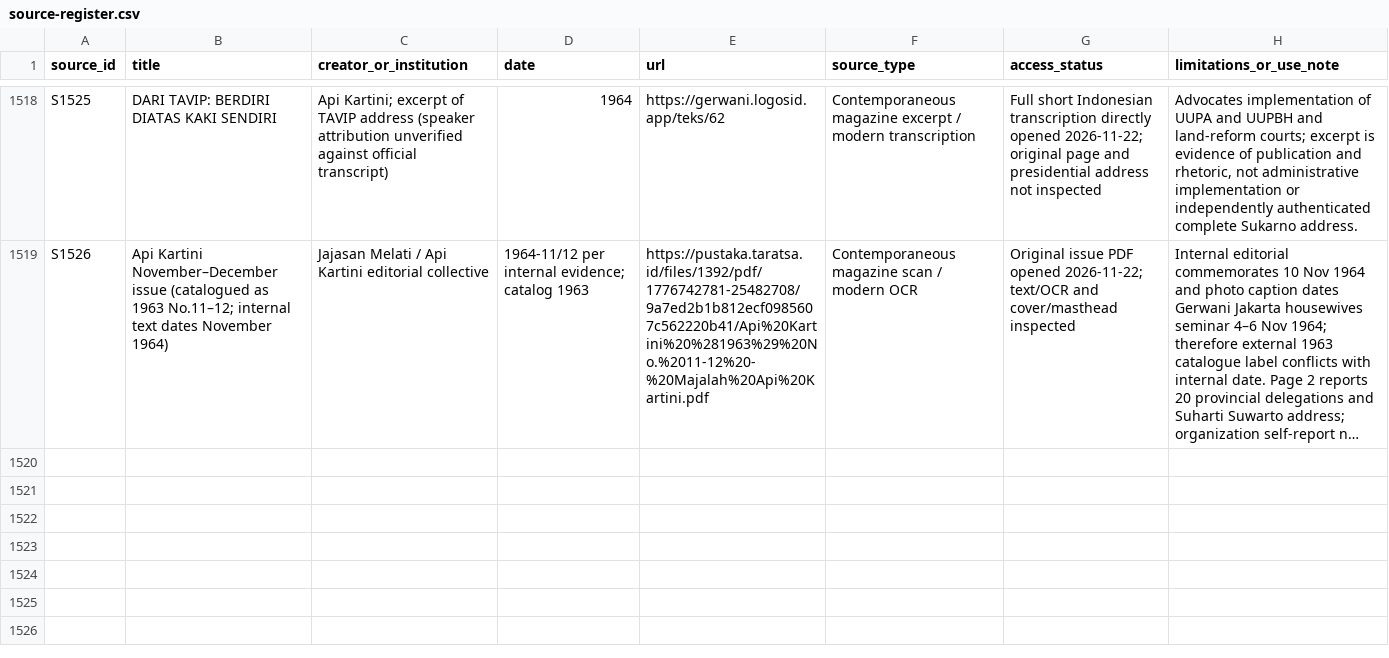
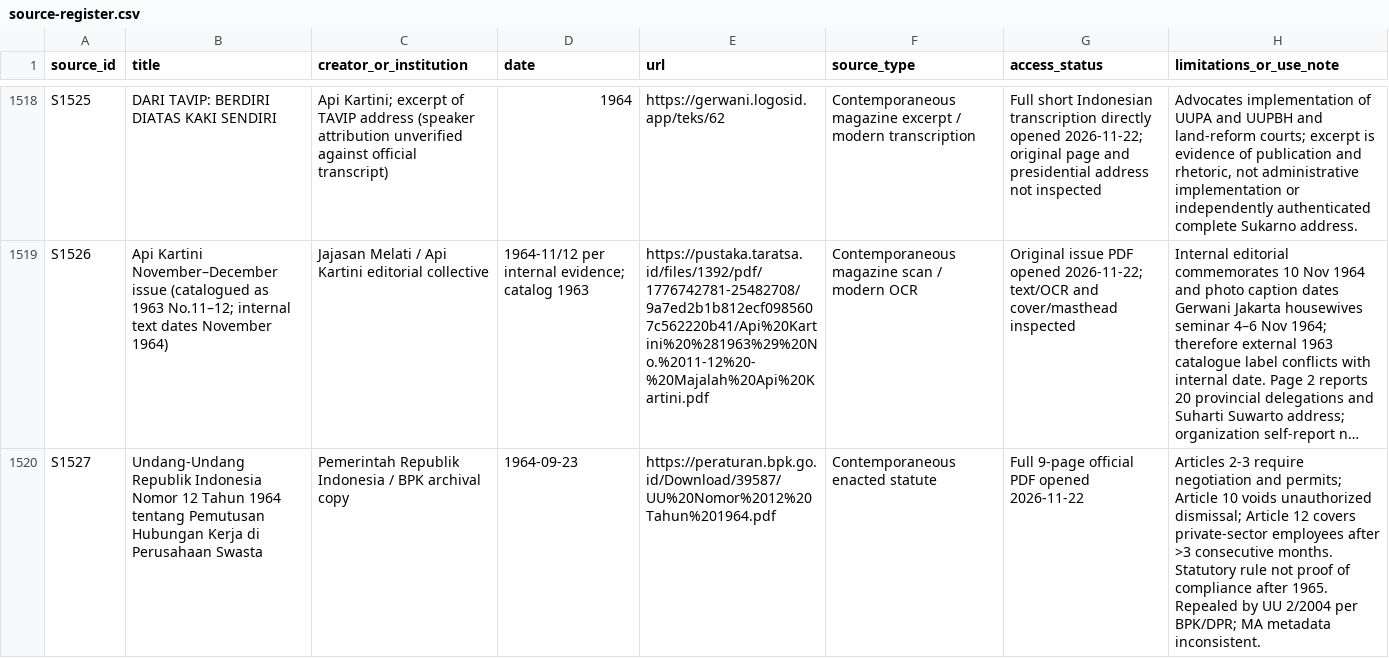
Before and after one commit to ch3758134-prog/aca, a CSV file: research/indonesia-1965/archive/records/source-register.csv, drawn as a sheet; only a part is shown, gaps mark what is left out; long unchanged cells end in …; the diff names each change by its address in the sheet, - before the commit and + after, or states it on an @@ line.

Commit message:
sources: register original 1964 private-sector dismissal law

```diff
--- a/research/indonesia-1965/archive/records/source-register.csv
+++ b/research/indonesia-1965/archive/records/source-register.csv
+row 1520: S1527 | Undang-Undang Republik Indonesia Nomor 12 Tahun 1964 tentang Pemutusan Hubungan Kerja di Perusahaan Swasta | Pemerintah Republik Indonesia / BPK archival copy | 1964-09-23 | https://peraturan.bpk.go.id/Download/39587/UU%20Nomor%2012%20Tahun%201964.pdf | Contemporaneous enacted statute | Full 9-page official PDF opened 2026-11-22 | Articles 2-3 require negotiation and permits; Article 10 voids unauthorized dismissal; Article 12 covers private-sector employees after >3 consecutive months. Statutory rule not proof of compliance after 1965. Repealed by UU 2/2004 per BPK/DPR; MA metadata inconsistent.
```
